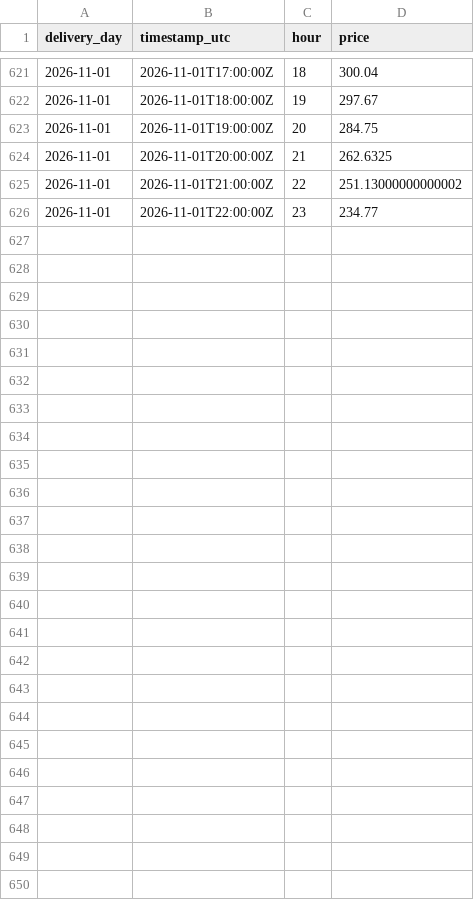
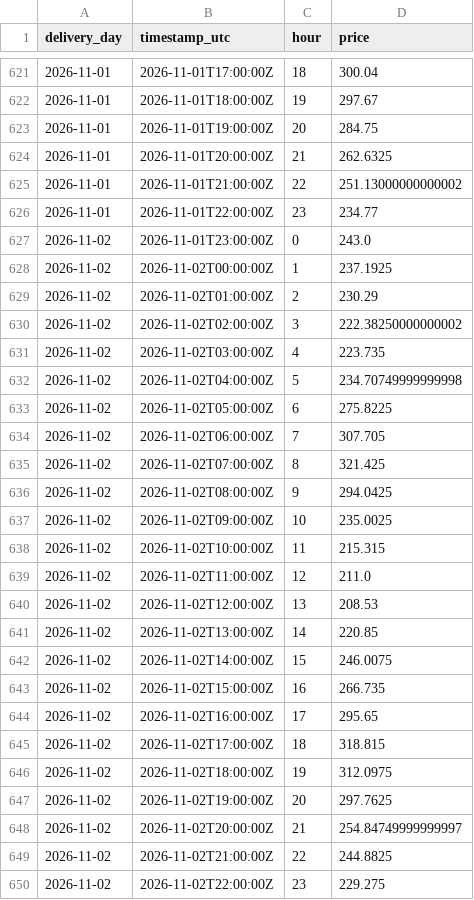
Before and after one commit to gerardorosch02/thermo-fr, a CSV file: published/actuals.csv, drawn as a sheet; only a part is shown, gaps mark what is left out; the diff names each change by its address in the sheet, - before the commit and + after, or states it on an @@ line.

```diff
--- a/published/actuals.csv
+++ b/published/actuals.csv
+row 627: 2026-11-02 | 2026-11-01T23:00:00Z | 0 | 243.0
+row 628: 2026-11-02 | 2026-11-02T00:00:00Z | 1 | 237.1925
+row 629: 2026-11-02 | 2026-11-02T01:00:00Z | 2 | 230.29
+row 630: 2026-11-02 | 2026-11-02T02:00:00Z | 3 | 222.38250000000002
+row 631: 2026-11-02 | 2026-11-02T03:00:00Z | 4 | 223.735
+row 632: 2026-11-02 | 2026-11-02T04:00:00Z | 5 | 234.70749999999998
+row 633: 2026-11-02 | 2026-11-02T05:00:00Z | 6 | 275.8225
+row 634: 2026-11-02 | 2026-11-02T06:00:00Z | 7 | 307.705
+row 635: 2026-11-02 | 2026-11-02T07:00:00Z | 8 | 321.425
+row 636: 2026-11-02 | 2026-11-02T08:00:00Z | 9 | 294.0425
+row 637: 2026-11-02 | 2026-11-02T09:00:00Z | 10 | 235.0025
+row 638: 2026-11-02 | 2026-11-02T10:00:00Z | 11 | 215.315
+row 639: 2026-11-02 | 2026-11-02T11:00:00Z | 12 | 211.0
+row 640: 2026-11-02 | 2026-11-02T12:00:00Z | 13 | 208.53
+row 641: 2026-11-02 | 2026-11-02T13:00:00Z | 14 | 220.85
+row 642: 2026-11-02 | 2026-11-02T14:00:00Z | 15 | 246.0075
+row 643: 2026-11-02 | 2026-11-02T15:00:00Z | 16 | 266.735
+row 644: 2026-11-02 | 2026-11-02T16:00:00Z | 17 | 295.65
+row 645: 2026-11-02 | 2026-11-02T17:00:00Z | 18 | 318.815
+row 646: 2026-11-02 | 2026-11-02T18:00:00Z | 19 | 312.0975
+row 647: 2026-11-02 | 2026-11-02T19:00:00Z | 20 | 297.7625
+row 648: 2026-11-02 | 2026-11-02T20:00:00Z | 21 | 254.84749999999997
+row 649: 2026-11-02 | 2026-11-02T21:00:00Z | 22 | 244.8825
+row 650: 2026-11-02 | 2026-11-02T22:00:00Z | 23 | 229.275
```
Also changed, not shown: 3 other files.
